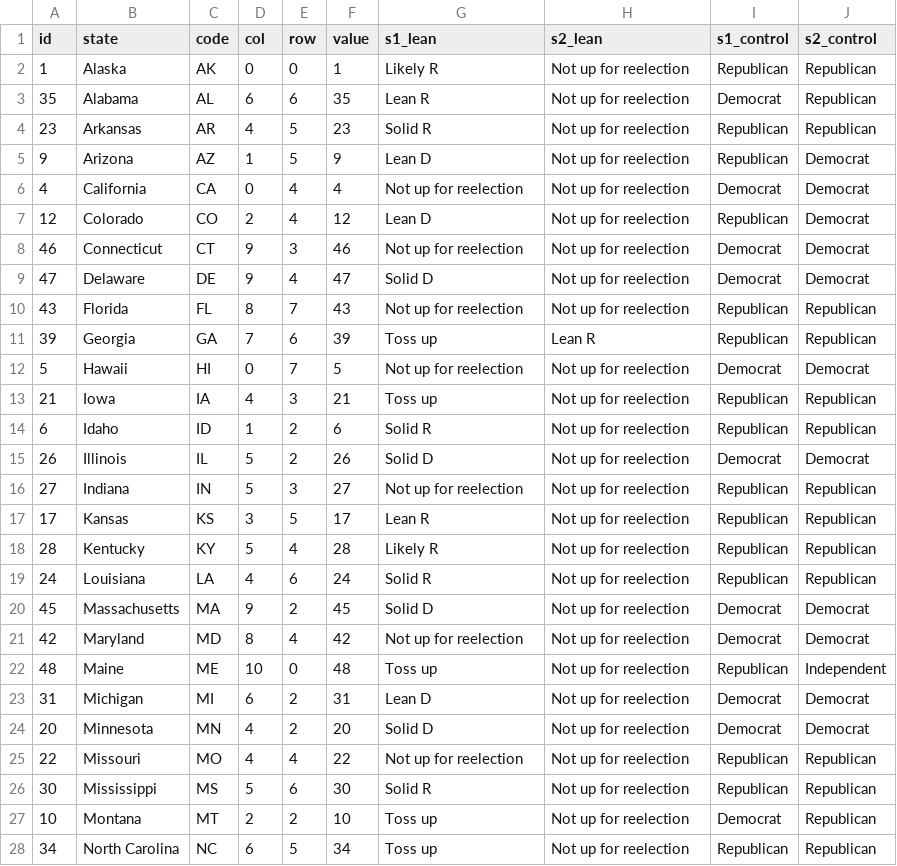
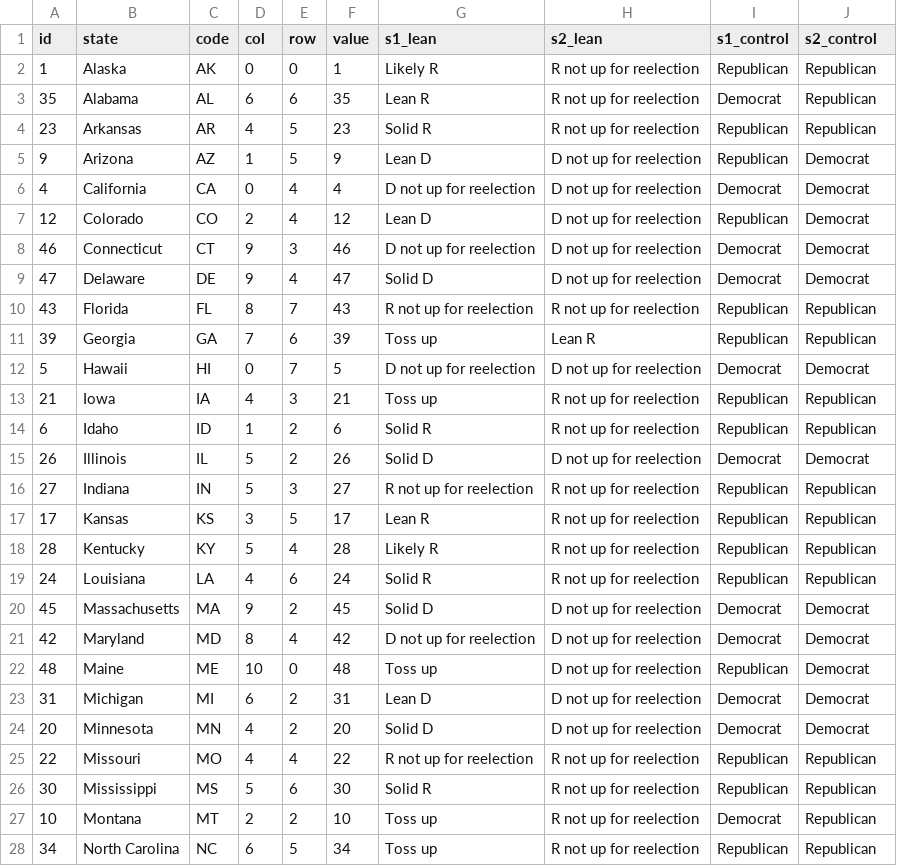
Before and after one commit to wmerrow/Will-ProgVisFA20, a CSV file: WK5-projects/map.csv, drawn as a sheet; only a part is shown; the diff covers the shown part only.

```diff
--- a/WK5-projects/map.csv
+++ b/WK5-projects/map.csv
@@ -1,28 +1,28 @@
 id,state,code,col,row,value,s1_lean,s2_lean,s1_control,s2_control
-1,Alaska,AK,0,0,1,Likely R,Not up for reelection,Republican,Republican
-35,Alabama,AL,6,6,35,Lean R,Not up for reelection,Democrat,Republican
-23,Arkansas,AR,4,5,23,Solid R,Not up for reelection,Republican,Republican
-9,Arizona,AZ,1,5,9,Lean D,Not up for reelection,Republican,Democrat
-4,California,CA,0,4,4,Not up for reelection,Not up for reelection,Democrat,Democrat
-12,Colorado,CO,2,4,12,Lean D,Not up for reelection,Republican,Democrat
-46,Connecticut,CT,9,3,46,Not up for reelection,Not up for reelection,Democrat,Democrat
-47,Delaware,DE,9,4,47,Solid D,Not up for reelection,Democrat,Democrat
-43,Florida,FL,8,7,43,Not up for reelection,Not up for reelection,Republican,Republican
+1,Alaska,AK,0,0,1,Likely R,R not up for reelection,Republican,Republican
+35,Alabama,AL,6,6,35,Lean R,R not up for reelection,Democrat,Republican
+23,Arkansas,AR,4,5,23,Solid R,R not up for reelection,Republican,Republican
+9,Arizona,AZ,1,5,9,Lean D,D not up for reelection,Republican,Democrat
+4,California,CA,0,4,4,D not up for reelection,D not up for reelection,Democrat,Democrat
+12,Colorado,CO,2,4,12,Lean D,D not up for reelection,Republican,Democrat
+46,Connecticut,CT,9,3,46,D not up for reelection,D not up for reelection,Democrat,Democrat
+47,Delaware,DE,9,4,47,Solid D,D not up for reelection,Democrat,Democrat
+43,Florida,FL,8,7,43,R not up for reelection,R not up for reelection,Republican,Republican
 39,Georgia,GA,7,6,39,Toss up,Lean R,Republican,Republican
-5,Hawaii,HI,0,7,5,Not up for reelection,Not up for reelection,Democrat,Democrat
-21,Iowa,IA,4,3,21,Toss up,Not up for reelection,Republican,Republican
-6,Idaho,ID,1,2,6,Solid R,Not up for reelection,Republican,Republican
-26,Illinois,IL,5,2,26,Solid D,Not up for reelection,Democrat,Democrat
-27,Indiana,IN,5,3,27,Not up for reelection,Not up for reelection,Republican,Republican
-17,Kansas,KS,3,5,17,Lean R,Not up for reelection,Republican,Republican
-28,Kentucky,KY,5,4,28,Likely R,Not up for reelection,Republican,Republican
-24,Louisiana,LA,4,6,24,Solid R,Not up for reelection,Republican,Republican
-45,Massachusetts,MA,9,2,45,Solid D,Not up for reelection,Democrat,Democrat
-42,Maryland,MD,8,4,42,Not up for reelection,Not up for reelection,Democrat,Democrat
-48,Maine,ME,10,0,48,Toss up,Not up for reelection,Republican,Independent
-31,Michigan,MI,6,2,31,Lean D,Not up for reelection,Democrat,Democrat
-20,Minnesota,MN,4,2,20,Solid D,Not up for reelection,Democrat,Democrat
-22,Missouri,MO,4,4,22,Not up for reelection,Not up for reelection,Republican,Republican
-30,Mississippi,MS,5,6,30,Solid R,Not up for reelection,Republican,Republican
-10,Montana,MT,2,2,10,Toss up,Not up for reelection,Democrat,Republican
-34,North Carolina,NC,6,5,34,Toss up,Not up for reelection,Republican,Republican
+5,Hawaii,HI,0,7,5,D not up for reelection,D not up for reelection,Democrat,Democrat
+21,Iowa,IA,4,3,21,Toss up,R not up for reelection,Republican,Republican
+6,Idaho,ID,1,2,6,Solid R,R not up for reelection,Republican,Republican
+26,Illinois,IL,5,2,26,Solid D,D not up for reelection,Democrat,Democrat
+27,Indiana,IN,5,3,27,R not up for reelection,R not up for reelection,Republican,Republican
+17,Kansas,KS,3,5,17,Lean R,R not up for reelection,Republican,Republican
+28,Kentucky,KY,5,4,28,Likely R,R not up for reelection,Republican,Republican
+24,Louisiana,LA,4,6,24,Solid R,R not up for reelection,Republican,Republican
+45,Massachusetts,MA,9,2,45,Solid D,D not up for reelection,Democrat,Democrat
+42,Maryland,MD,8,4,42,D not up for reelection,D not up for reelection,Democrat,Democrat
+48,Maine,ME,10,0,48,Toss up,D not up for reelection,Republican,Democrat
+31,Michigan,MI,6,2,31,Lean D,D not up for reelection,Democrat,Democrat
+20,Minnesota,MN,4,2,20,Solid D,D not up for reelection,Democrat,Democrat
+22,Missouri,MO,4,4,22,R not up for reelection,R not up for reelection,Republican,Republican
+30,Mississippi,MS,5,6,30,Solid R,R not up for reelection,Republican,Republican
+10,Montana,MT,2,2,10,Toss up,R not up for reelection,Democrat,Republican
+34,North Carolina,NC,6,5,34,Toss up,R not up for reelection,Republican,Republican
```
Also changed, not shown: 33 edited cells elsewhere in this file, 3 other files.
